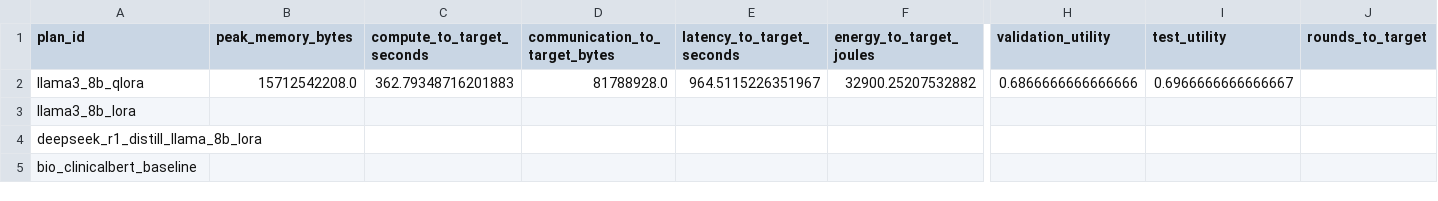
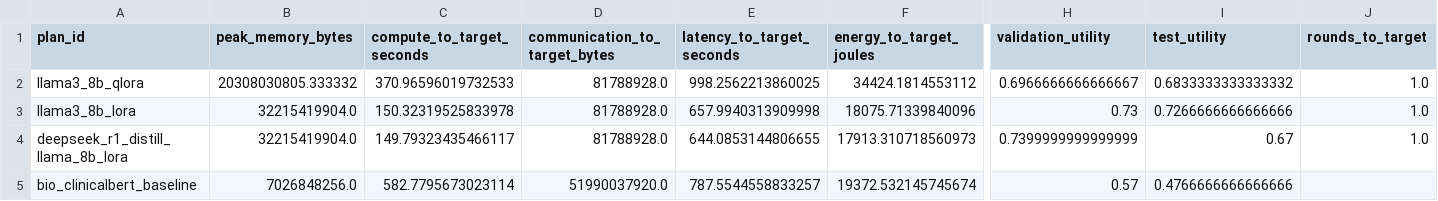
Before and after one commit to stefankam/TradeFL, a CSV file: outputs/real_federated/summary_graphs/raw_values_by_plan.csv, drawn as a sheet; only a part is shown, gaps mark what is left out; the diff covers the shown part only; the diff names each change by its address in the sheet, - before the commit and + after, or states it on an @@ line.

```diff
--- a/outputs/real_federated/summary_graphs/raw_values_by_plan.csv
+++ b/outputs/real_federated/summary_graphs/raw_values_by_plan.csv
-B2 (peak_memory_bytes): 15712542208.0
+B2 (peak_memory_bytes): 20308030805.333332
-C2 (compute_to_target_seconds): 362.79348716201883
+C2 (compute_to_target_seconds): 370.96596019732533
-E2 (latency_to_target_seconds): 964.5115226351967
+E2 (latency_to_target_seconds): 998.2562213860025
-F2 (energy_to_target_joules): 32900.25207532882
+F2 (energy_to_target_joules): 34424.1814553112
-H2 (validation_utility): 0.6866666666666666
+H2 (validation_utility): 0.6966666666666667
-I2 (test_utility): 0.6966666666666667
+I2 (test_utility): 0.6833333333333332
-J2:J4 (rounds_to_target): (empty)
+J2:J4 (rounds_to_target): 1.0
-B3:B4 (peak_memory_bytes): (empty)
+B3:B4 (peak_memory_bytes): 32215419904.0
-C3 (compute_to_target_seconds): (empty)
+C3 (compute_to_target_seconds): 150.32319525833978
-D3:D4 (communication_to_target_bytes): (empty)
+D3:D4 (communication_to_target_bytes): 81788928.0
-E3 (latency_to_target_seconds): (empty)
+E3 (latency_to_target_seconds): 657.9940313909998
-F3 (energy_to_target_joules): (empty)
+F3 (energy_to_target_joules): 18075.71339840096
-H3 (validation_utility): (empty)
+H3 (validation_utility): 0.73
-I3 (test_utility): (empty)
+I3 (test_utility): 0.7266666666666666
-C4 (compute_to_target_seconds): (empty)
+C4 (compute_to_target_seconds): 149.79323435466117
-E4 (latency_to_target_seconds): (empty)
+E4 (latency_to_target_seconds): 644.0853144806655
-F4 (energy_to_target_joules): (empty)
+F4 (energy_to_target_joules): 17913.310718560973
-H4 (validation_utility): (empty)
+H4 (validation_utility): 0.7399999999999999
-I4 (test_utility): (empty)
+I4 (test_utility): 0.67
-B5 (peak_memory_bytes): (empty)
+B5 (peak_memory_bytes): 7026848256.0
-C5 (compute_to_target_seconds): (empty)
+C5 (compute_to_target_seconds): 582.7795673023114
-D5 (communication_to_target_bytes): (empty)
+D5 (communication_to_target_bytes): 51990037920.0
-E5 (latency_to_target_seconds): (empty)
+E5 (latency_to_target_seconds): 787.5544558833257
-F5 (energy_to_target_joules): (empty)
+F5 (energy_to_target_joules): 19372.532145745674
-H5 (validation_utility): (empty)
+H5 (validation_utility): 0.57
-I5 (test_utility): (empty)
+I5 (test_utility): 0.4766666666666666
```
Also changed, not shown: 32 edited cells elsewhere in this file, outputs/real_federated/summary.csv, outputs/real_federated/summary_graphs/graph_manifest.csv, 35 other files.
